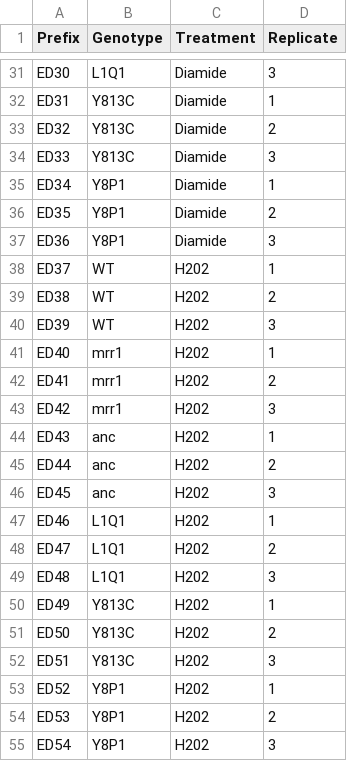
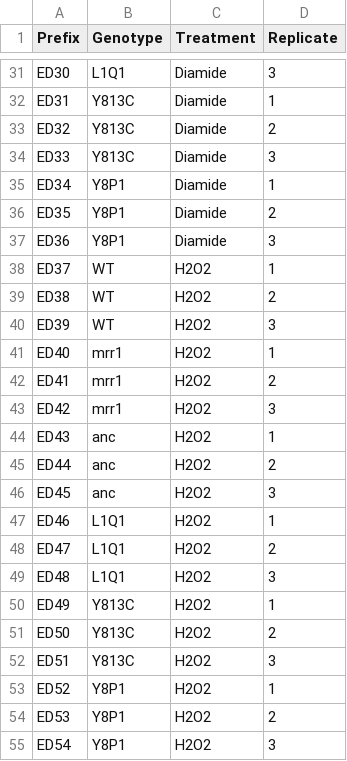
Before and after one commit to stajichlab/RNASeq_Candida_Demers_2019, a CSV file: samples.csv, drawn as a sheet; only a part is shown, gaps mark what is left out.

```diff
--- a/samples.csv
+++ b/samples.csv
@@ -37,19 +37,19 @@ ED35,Y8P1,Diamide,2
 ED36,Y8P1,Diamide,3
-ED37,WT,H202,1
-ED38,WT,H202,2
-ED39,WT,H202,3
-ED40,mrr1,H202,1
-ED41,mrr1,H202,2
-ED42,mrr1,H202,3
-ED43,anc,H202,1
-ED44,anc,H202,2
-ED45,anc,H202,3
-ED46,L1Q1,H202,1
-ED47,L1Q1,H202,2
-ED48,L1Q1,H202,3
-ED49,Y813C,H202,1
-ED50,Y813C,H202,2
-ED51,Y813C,H202,3
-ED52,Y8P1,H202,1
-ED53,Y8P1,H202,2
-ED54,Y8P1,H202,3
+ED37,WT,H2O2,1
+ED38,WT,H2O2,2
+ED39,WT,H2O2,3
+ED40,mrr1,H2O2,1
+ED41,mrr1,H2O2,2
+ED42,mrr1,H2O2,3
+ED43,anc,H2O2,1
+ED44,anc,H2O2,2
+ED45,anc,H2O2,3
+ED46,L1Q1,H2O2,1
+ED47,L1Q1,H2O2,2
+ED48,L1Q1,H2O2,3
+ED49,Y813C,H2O2,1
+ED50,Y813C,H2O2,2
+ED51,Y813C,H2O2,3
+ED52,Y8P1,H2O2,1
+ED53,Y8P1,H2O2,2
+ED54,Y8P1,H2O2,3
```
Also changed, not shown: samples.tsv.
